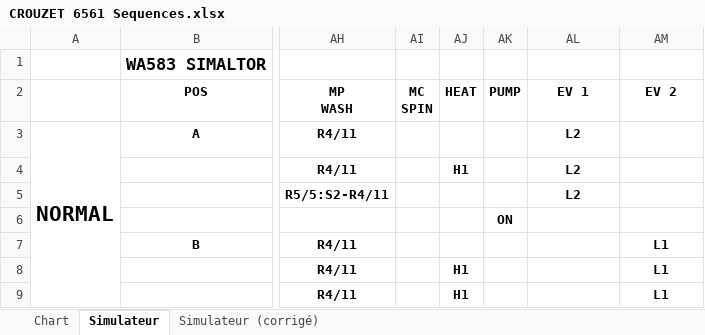
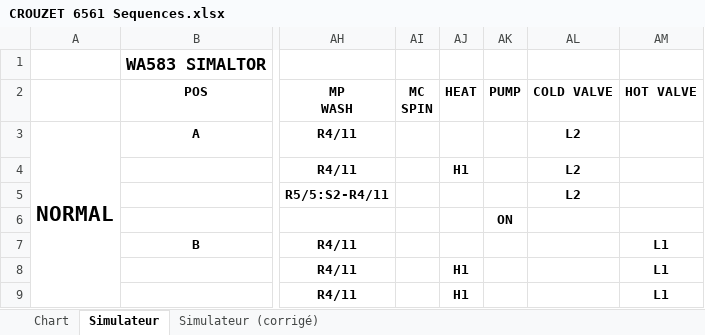
Before and after one commit to emaschas/KostasWash, an Excel workbook: Documentation/CROUZET 6561 Sequences.xlsx, sheet Simulateur, drawn as a sheet; only a part is shown, gaps mark what is left out; values as stored, in another font and other column widths than the file's, no borders; conditional formats and table styles not drawn; the diff names each change by its address in the sheet, - before the commit and + after, or states it on an @@ line.

```diff
--- a/Documentation/CROUZET 6561 Sequences.xlsx (sheet Simulateur)
+++ b/Documentation/CROUZET 6561 Sequences.xlsx (sheet Simulateur)
-AL2: EV 1
+AL2: COLD VALVE
-AM2: EV 2
+AM2: HOT VALVE
```
Also changed, not shown: sheet Simulateur (corrigé), sheet Chart, 2 other files.
